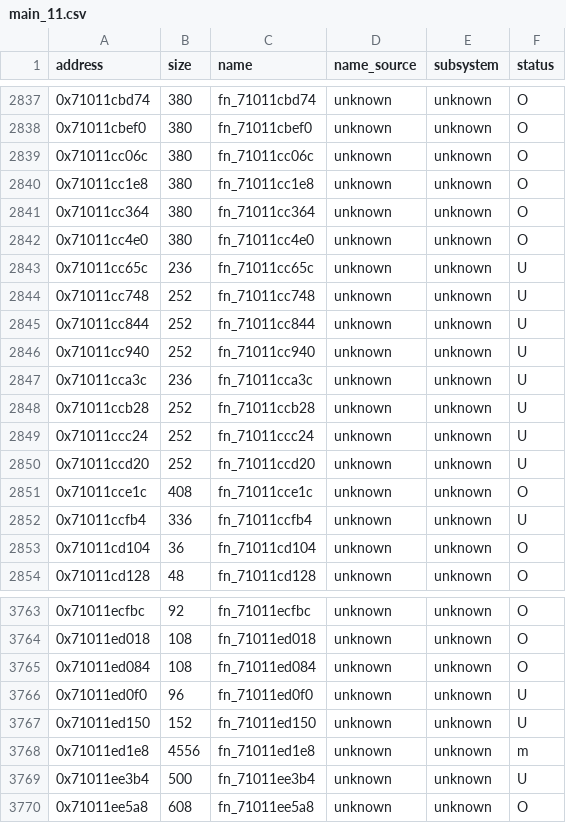
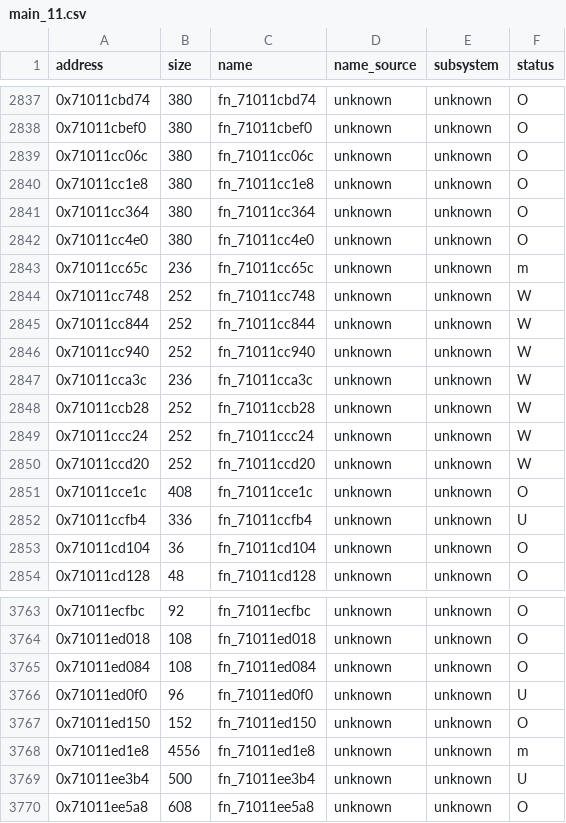
Before and after one commit to var-flotsam/dread-decomp, a CSV file: data/functions/main_11.csv, drawn as a sheet; only a part is shown, gaps mark what is left out.

```diff
--- a/data/functions/main_11.csv
+++ b/data/functions/main_11.csv
@@ -2842,10 +2842,10 @@ address,size,name,name_source,subsystem,status
 0x71011cc4e0,380,fn_71011cc4e0,unknown,unknown,O
-0x71011cc65c,236,fn_71011cc65c,unknown,unknown,U
-0x71011cc748,252,fn_71011cc748,unknown,unknown,U
-0x71011cc844,252,fn_71011cc844,unknown,unknown,U
-0x71011cc940,252,fn_71011cc940,unknown,unknown,U
-0x71011cca3c,236,fn_71011cca3c,unknown,unknown,U
-0x71011ccb28,252,fn_71011ccb28,unknown,unknown,U
-0x71011ccc24,252,fn_71011ccc24,unknown,unknown,U
-0x71011ccd20,252,fn_71011ccd20,unknown,unknown,U
+0x71011cc65c,236,fn_71011cc65c,unknown,unknown,m
+0x71011cc748,252,fn_71011cc748,unknown,unknown,W
+0x71011cc844,252,fn_71011cc844,unknown,unknown,W
+0x71011cc940,252,fn_71011cc940,unknown,unknown,W
+0x71011cca3c,236,fn_71011cca3c,unknown,unknown,W
+0x71011ccb28,252,fn_71011ccb28,unknown,unknown,W
+0x71011ccc24,252,fn_71011ccc24,unknown,unknown,W
+0x71011ccd20,252,fn_71011ccd20,unknown,unknown,W
 0x71011cce1c,408,fn_71011cce1c,unknown,unknown,O
@@ -3766,3 +3766,3 @@ address,size,name,name_source,subsystem,status
 0x71011ed0f0,96,fn_71011ed0f0,unknown,unknown,U
-0x71011ed150,152,fn_71011ed150,unknown,unknown,U
+0x71011ed150,152,fn_71011ed150,unknown,unknown,O
 0x71011ed1e8,4556,fn_71011ed1e8,unknown,unknown,m
```
Also changed, not shown: 2 other files.
